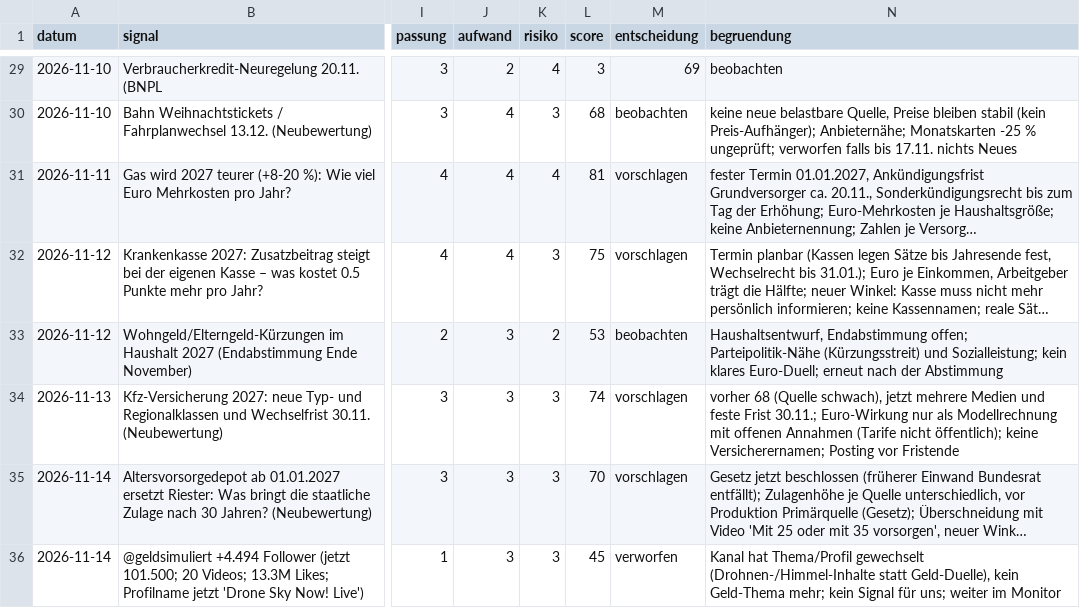
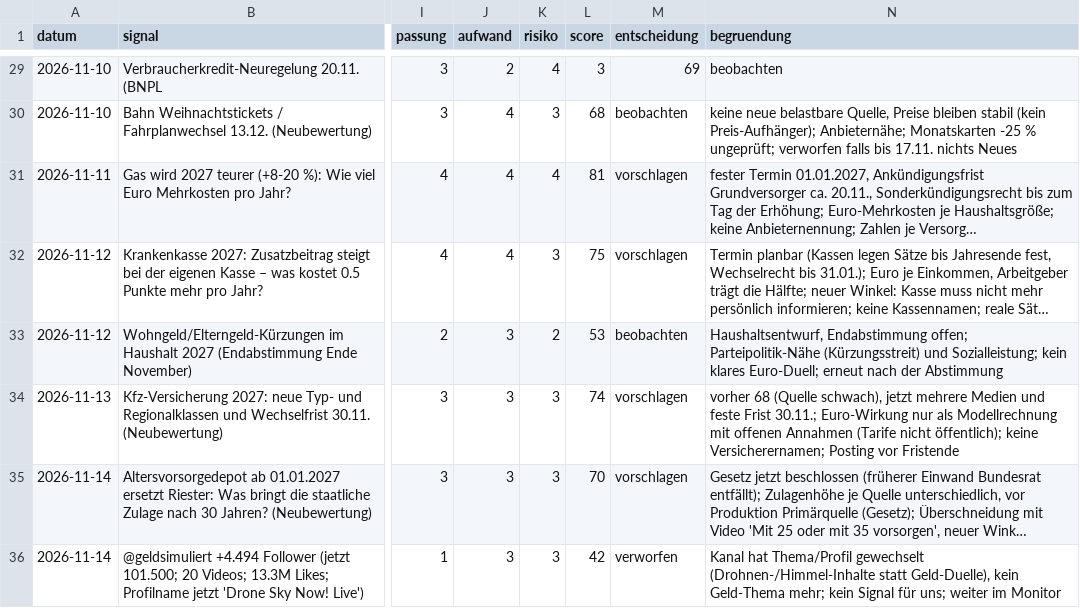
Before and after one commit to Dagjori/TikTok-Automation, a CSV file: data/trends/trend-log.csv, drawn as a sheet; only a part is shown, gaps mark what is left out; long unchanged cells end in …; the diff names each change by its address in the sheet, - before the commit and + after, or states it on an @@ line.

```diff
--- a/data/trends/trend-log.csv
+++ b/data/trends/trend-log.csv
-L36 (score): 45
+L36 (score): 42
```
